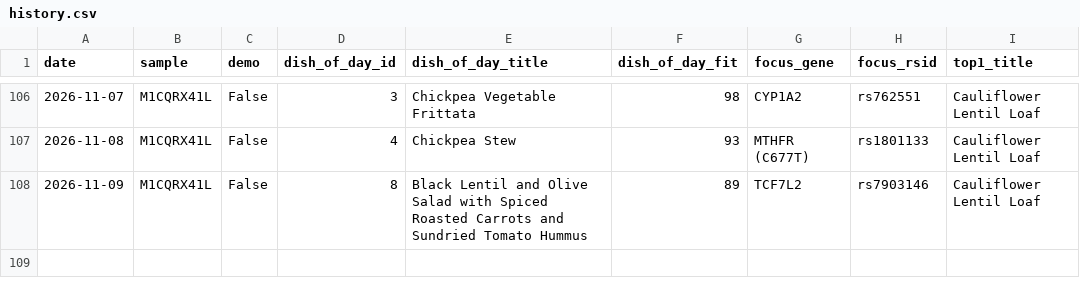
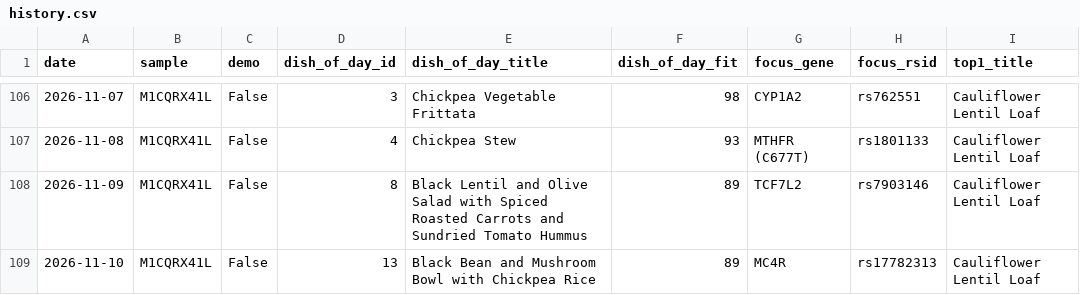
Before and after one commit to Erikiss/DNADiet, a CSV file: reports/history.csv, drawn as a sheet; only a part is shown, gaps mark what is left out; the diff names each change by its address in the sheet, - before the commit and + after, or states it on an @@ line.

```diff
--- a/reports/history.csv
+++ b/reports/history.csv
+row 109: 2026-11-10 | M1CQRX41L | False | 13 | Black Bean and Mushroom Bowl with Chickpea Rice | 89 | MC4R | rs17782313 | Cauliflower Lentil Loaf
```
Also changed, not shown: 3 other files.
